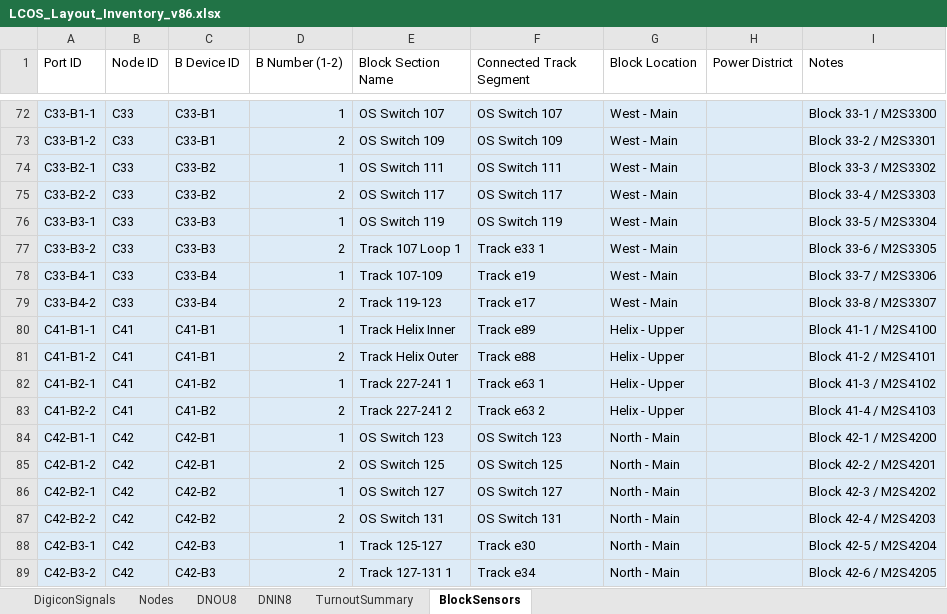
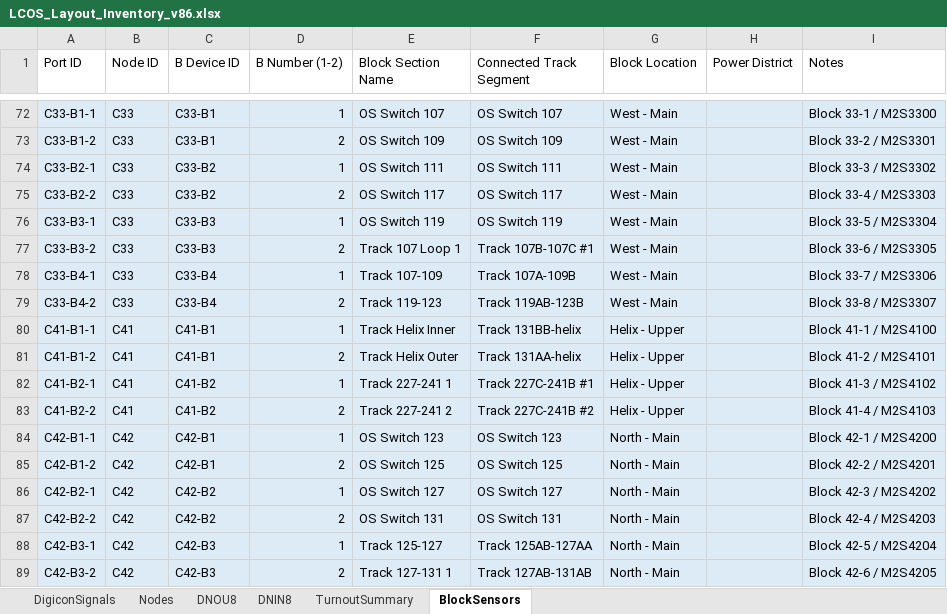
Before and after one commit to lnevo/hart, an Excel workbook: docs/wiring/LCOS_Layout_Inventory_v86.xlsx, sheet BlockSensors, drawn as a sheet; only a part is shown, gaps mark what is left out; values as stored, in another font and other column widths than the file's, no borders; the diff covers the shown part only; the diff names each change by its address in the sheet, - before the commit and + after, or states it on an @@ line.

```diff
--- a/docs/wiring/LCOS_Layout_Inventory_v86.xlsx (sheet BlockSensors)
+++ b/docs/wiring/LCOS_Layout_Inventory_v86.xlsx (sheet BlockSensors)
-F77 (Connected Track Segment): Track e33 1
+F77 (Connected Track Segment): Track 107B-107C #1
-F78 (Connected Track Segment): Track e19
+F78 (Connected Track Segment): Track 107A-109B
-F79 (Connected Track Segment): Track e17
+F79 (Connected Track Segment): Track 119AB-123B
-F80 (Connected Track Segment): Track e89
+F80 (Connected Track Segment): Track 131BB-helix
-F81 (Connected Track Segment): Track e88
+F81 (Connected Track Segment): Track 131AA-helix
-F82 (Connected Track Segment): Track e63 1
+F82 (Connected Track Segment): Track 227C-241B #1
-F83 (Connected Track Segment): Track e63 2
+F83 (Connected Track Segment): Track 227C-241B #2
-F88 (Connected Track Segment): Track e30
+F88 (Connected Track Segment): Track 125AB-127AA
-F89 (Connected Track Segment): Track e34
+F89 (Connected Track Segment): Track 127AB-131AB
```
Also changed, not shown: 8 edited cells elsewhere in this sheet, 2 other files.
